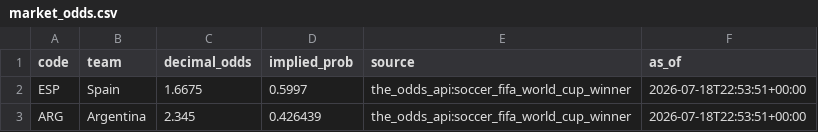
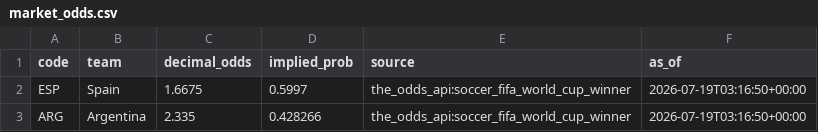
Before and after one commit to j-abed/world-cup-predictor, a CSV file: data/market_odds.csv, drawn as a sheet.

```diff
--- a/data/market_odds.csv
+++ b/data/market_odds.csv
@@ -1,3 +1,3 @@
 code,team,decimal_odds,implied_prob,source,as_of
-ESP,Spain,1.6675,0.5997,the_odds_api:soccer_fifa_world_cup_winner,2026-07-18T22:53:51+00:00
-ARG,Argentina,2.345,0.426439,the_odds_api:soccer_fifa_world_cup_winner,2026-07-18T22:53:51+00:00
+ESP,Spain,1.6675,0.5997,the_odds_api:soccer_fifa_world_cup_winner,2026-07-19T03:16:50+00:00
+ARG,Argentina,2.335,0.428266,the_odds_api:soccer_fifa_world_cup_winner,2026-07-19T03:16:50+00:00
```
Also changed, not shown: 1 other file.
